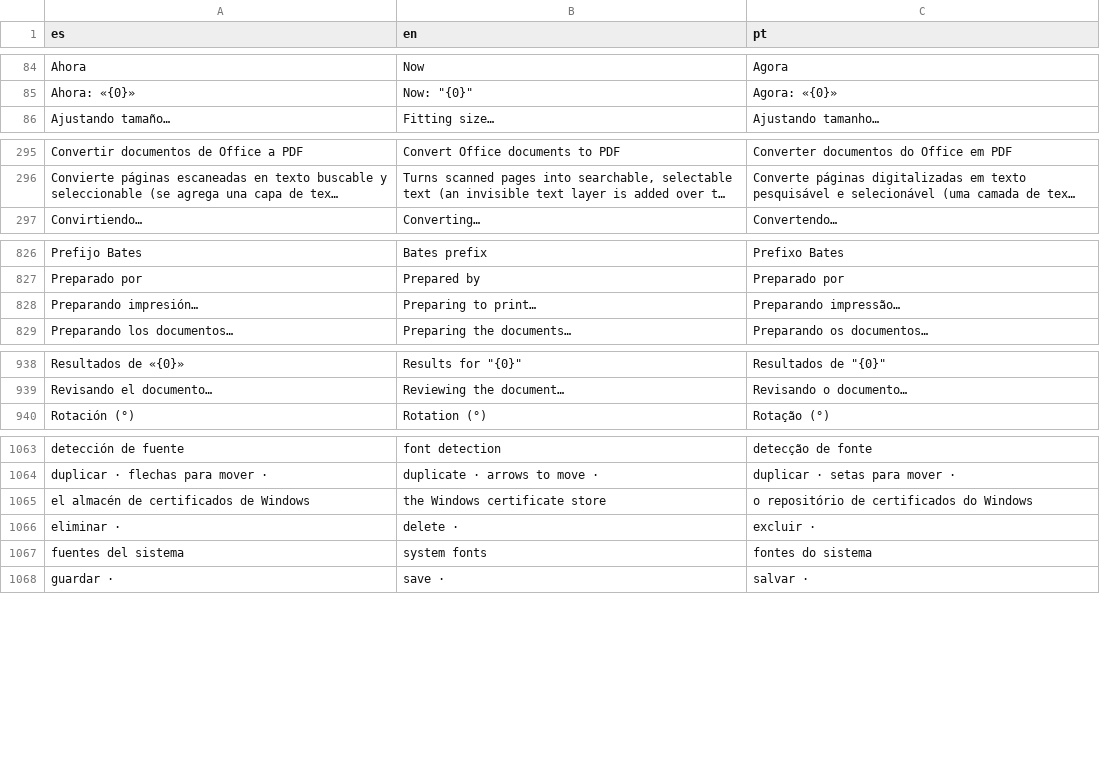
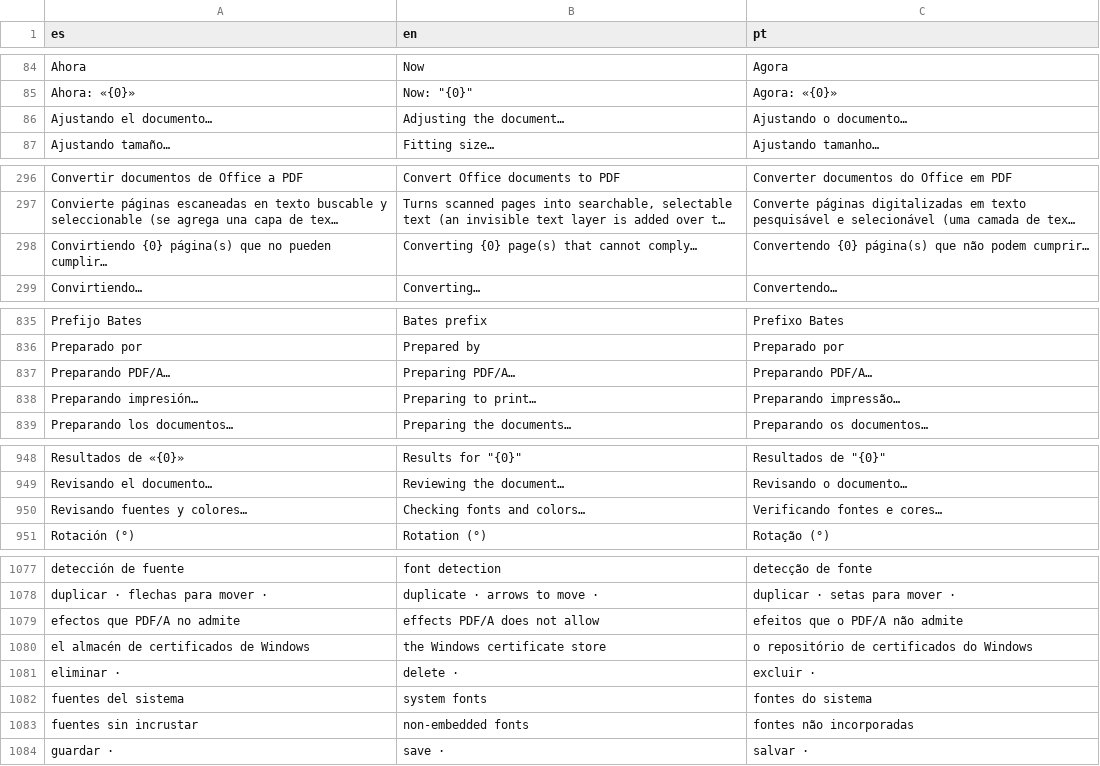
Before and after one commit to ArgetlamZMA/Rubrica, a TSV file: web/src/i18n/ui.tsv, drawn as a sheet; only a part is shown, gaps mark what is left out; long unchanged cells end in …; the diff covers the shown part only; the diff names each change by its address in the sheet, - before the commit and + after, or states it on an @@ line.

```diff
--- a/web/src/i18n/ui.tsv
+++ b/web/src/i18n/ui.tsv
+row 86: Ajustando el documento… | Adjusting the document… | Ajustando o documento…
+row 298: Convirtiendo {0} página(s) que no pueden cumplir… | Converting {0} page(s) that cannot comply… | Convertendo {0} página(s) que não podem cumprir…
+row 837: Preparando PDF/A… | Preparing PDF/A… | Preparando PDF/A…
+row 950: Revisando fuentes y colores… | Checking fonts and colors… | Verificando fontes e cores…
+row 1079: efectos que PDF/A no admite | effects PDF/A does not allow | efeitos que o PDF/A não admite
+row 1083: fuentes sin incrustar | non-embedded fonts | fontes não incorporadas
```
Also changed, not shown: 10 added rows elsewhere in this file, 11 other files.
